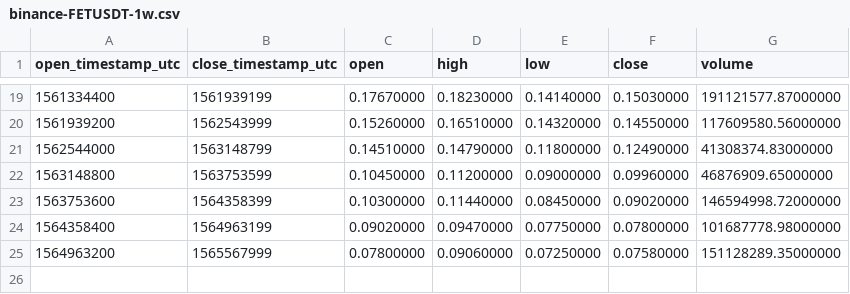
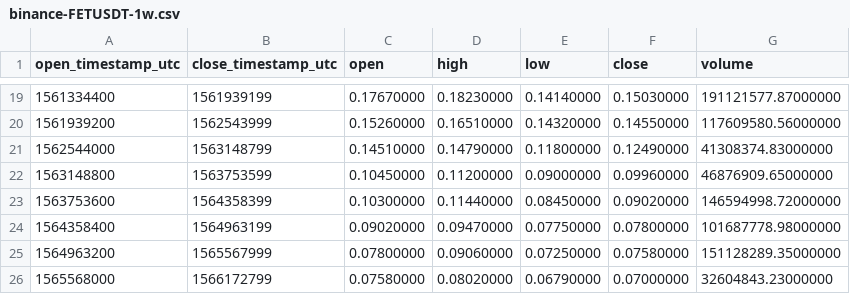
Before and after one commit to cryptobigbro/binance-FETUSDT, a CSV file: binance-FETUSDT-1w.csv, drawn as a sheet; only a part is shown, gaps mark what is left out.

```diff
--- a/binance-FETUSDT-1w.csv
+++ b/binance-FETUSDT-1w.csv
@@ -25 +25,2 @@ open_timestamp_utc,close_timestamp_utc,open,high,low,close,volume
 1564963200,1565567999,0.07800000,0.09060000,0.07250000,0.07580000,151128289.35000000
+1565568000,1566172799,0.07580000,0.08020000,0.06790000,0.07000000,32604843.23000000
```
Also changed, not shown: binance-FETUSDT-1d.csv, binance-FETUSDT-1h.csv.
